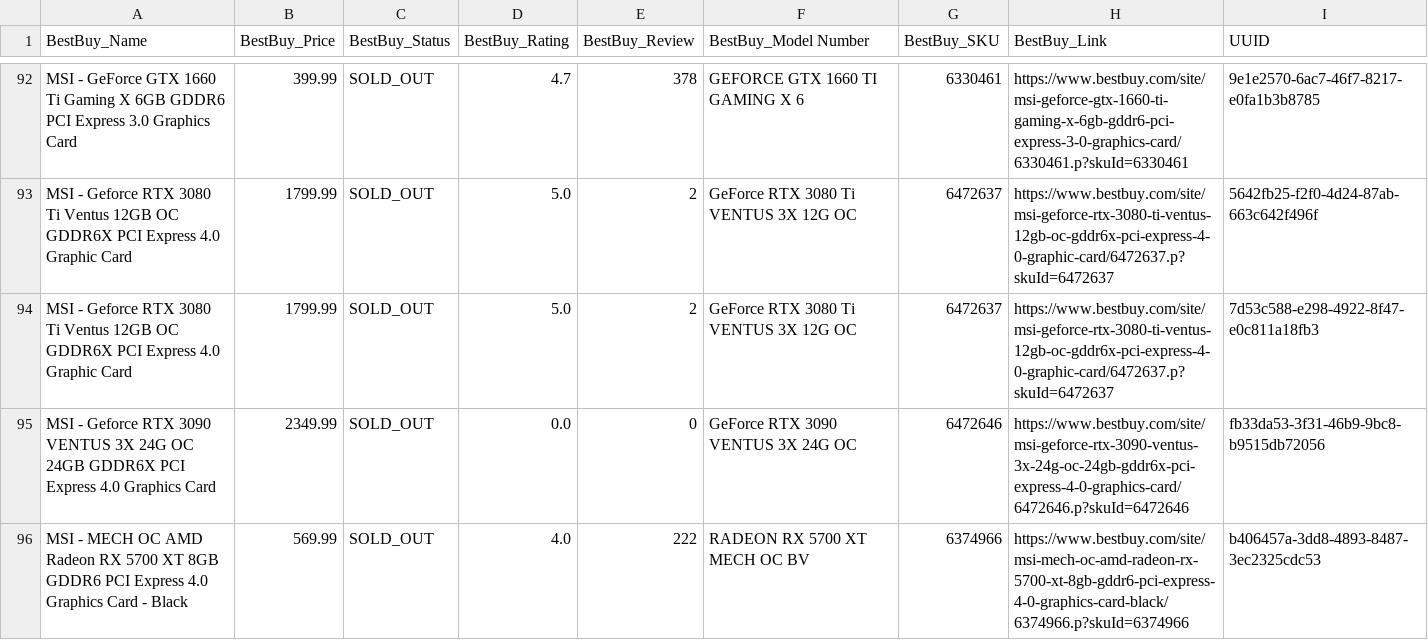
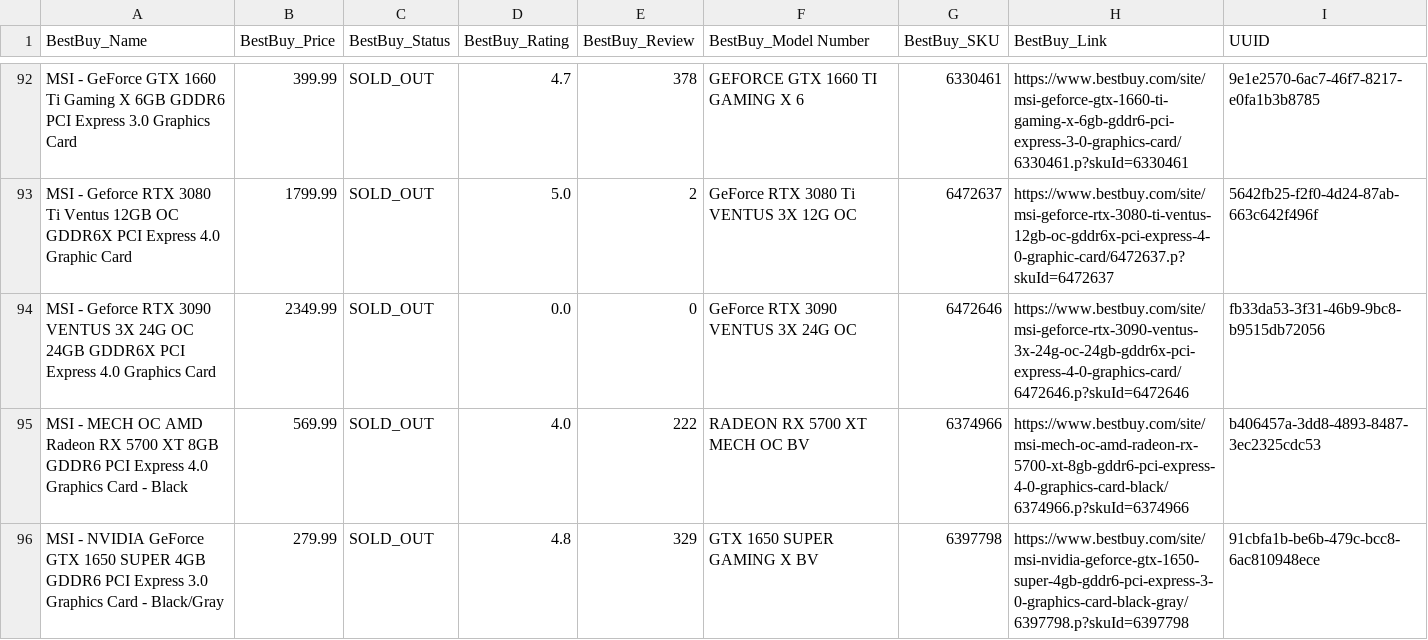
Before and after one commit to offetam/restock_checker, a CSV file: StoreBreak/onlyBest.csv, drawn as a sheet; only a part is shown, gaps mark what is left out; the shorter side is filled out with more unchanged rows; the diff names each change by its address in the sheet, - before the commit and + after, or states it on an @@ line.

```diff
--- a/StoreBreak/onlyBest.csv
+++ b/StoreBreak/onlyBest.csv
-row 94: MSI - Geforce RTX 3080 Ti Ventus 12GB OC GDDR6X PCI Express 4.0 Graphic Card | 1799.99 | SOLD_OUT | 5.0 | 2 | GeForce RTX 3080 Ti VENTUS 3X 12G OC | 6472637 | https://www.bestbuy.com/site/msi-geforce-rtx-3080-ti-ventus-12gb-oc-gddr6x-pci-express-4-0-graphic-card/6472637.p?skuId=6472637 | 7d53c588-e298-4922-8f47-e0c811a18fb3
```
Also changed, not shown: StoreBreak/onlyAD.csv, StoreBreak/onlyMicro.csv.
